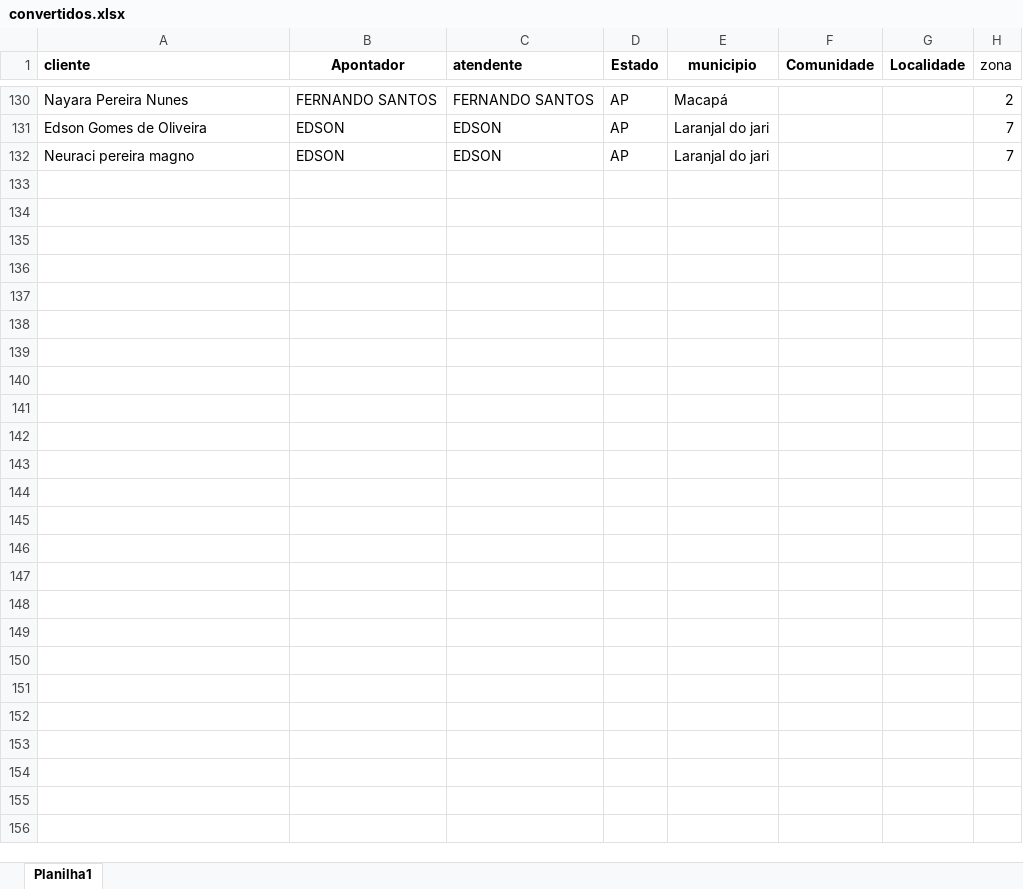
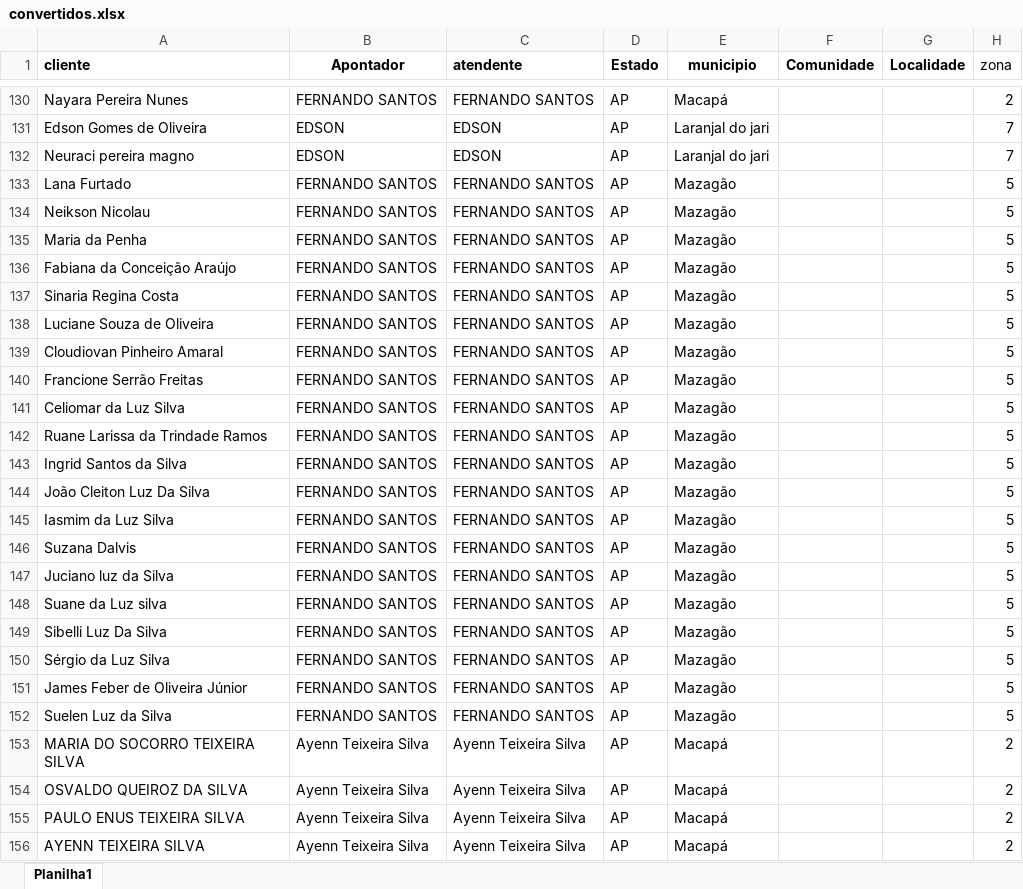
Before and after one commit to ContaEa/mapa-amapa, an Excel workbook: convertidos.xlsx, sheet Planilha1, drawn as a sheet; only a part is shown, gaps mark what is left out; values as stored, in another font and other column widths than the file's, no borders; the diff names each change by its address in the sheet, - before the commit and + after, or states it on an @@ line.

Commit message:
Add files via upload

```diff
--- a/convertidos.xlsx (sheet Planilha1)
+++ b/convertidos.xlsx (sheet Planilha1)
+row 133: Lana Furtado | FERNANDO SANTOS | FERNANDO SANTOS | AP | Mazagão |  |  | 5
+row 134: Neikson Nicolau | FERNANDO SANTOS | FERNANDO SANTOS | AP | Mazagão |  |  | 5
+row 135: Maria da Penha | FERNANDO SANTOS | FERNANDO SANTOS | AP | Mazagão |  |  | 5
+row 136: Fabiana da Conceição Araújo | FERNANDO SANTOS | FERNANDO SANTOS | AP | Mazagão |  |  | 5
+row 137: Sinaria Regina Costa | FERNANDO SANTOS | FERNANDO SANTOS | AP | Mazagão |  |  | 5
+row 138: Luciane Souza de Oliveira | FERNANDO SANTOS | FERNANDO SANTOS | AP | Mazagão |  |  | 5
+row 139: Cloudiovan Pinheiro Amaral | FERNANDO SANTOS | FERNANDO SANTOS | AP | Mazagão |  |  | 5
+row 140: Francione Serrão Freitas | FERNANDO SANTOS | FERNANDO SANTOS | AP | Mazagão |  |  | 5
+row 141: Celiomar da Luz Silva | FERNANDO SANTOS | FERNANDO SANTOS | AP | Mazagão |  |  | 5
+row 142: Ruane Larissa da Trindade Ramos | FERNANDO SANTOS | FERNANDO SANTOS | AP | Mazagão |  |  | 5
+row 143: Ingrid Santos da Silva | FERNANDO SANTOS | FERNANDO SANTOS | AP | Mazagão |  |  | 5
+row 144: João Cleiton Luz Da Silva | FERNANDO SANTOS | FERNANDO SANTOS | AP | Mazagão |  |  | 5
+row 145: Iasmim da Luz Silva | FERNANDO SANTOS | FERNANDO SANTOS | AP | Mazagão |  |  | 5
+row 146: Suzana Dalvis | FERNANDO SANTOS | FERNANDO SANTOS | AP | Mazagão |  |  | 5
+row 147: Juciano luz da Silva | FERNANDO SANTOS | FERNANDO SANTOS | AP | Mazagão |  |  | 5
+row 148: Suane da Luz silva | FERNANDO SANTOS | FERNANDO SANTOS | AP | Mazagão |  |  | 5
+row 149: Sibelli Luz Da Silva | FERNANDO SANTOS | FERNANDO SANTOS | AP | Mazagão |  |  | 5
+row 150: Sérgio da Luz Silva | FERNANDO SANTOS | FERNANDO SANTOS | AP | Mazagão |  |  | 5
+row 151: James Feber de Oliveira Júnior | FERNANDO SANTOS | FERNANDO SANTOS | AP | Mazagão |  |  | 5
+row 152: Suelen Luz da Silva | FERNANDO SANTOS | FERNANDO SANTOS | AP | Mazagão |  |  | 5
+row 153: MARIA DO SOCORRO TEIXEIRA SILVA | Ayenn Teixeira Silva | Ayenn Teixeira Silva | AP | Macapá |  |  | 2
+row 154: OSVALDO QUEIROZ DA SILVA | Ayenn Teixeira Silva | Ayenn Teixeira Silva | AP | Macapá |  |  | 2
+row 155: PAULO ENUS TEIXEIRA SILVA | Ayenn Teixeira Silva | Ayenn Teixeira Silva | AP | Macapá |  |  | 2
+row 156: AYENN TEIXEIRA SILVA | Ayenn Teixeira Silva | Ayenn Teixeira Silva | AP | Macapá |  |  | 2
```
